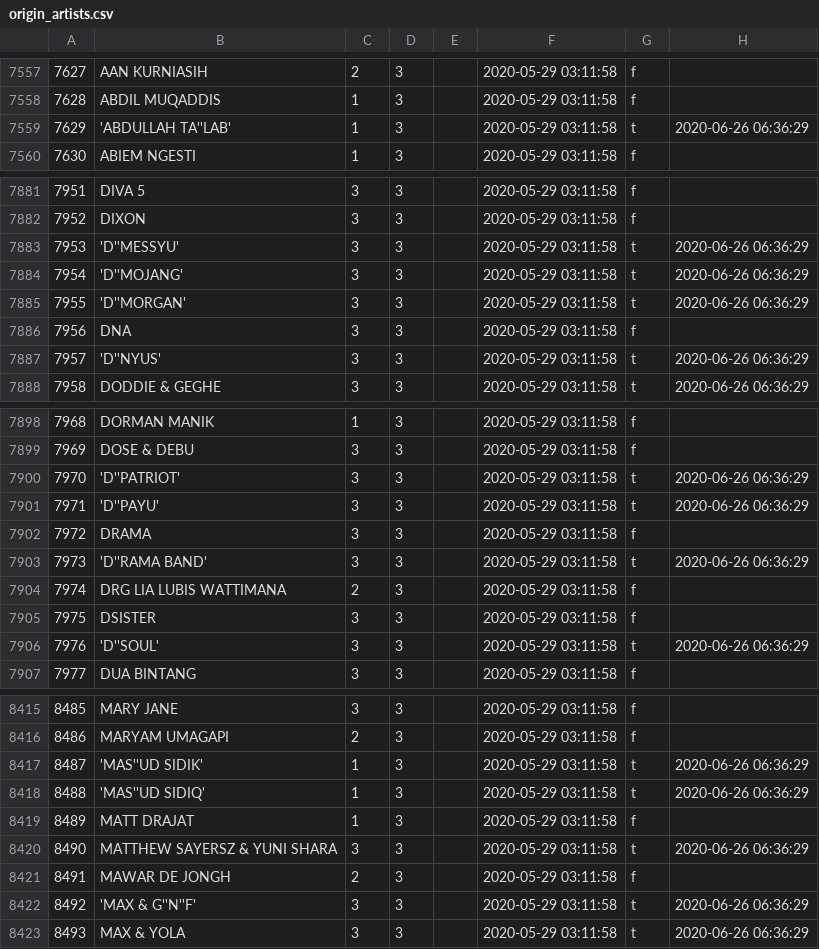
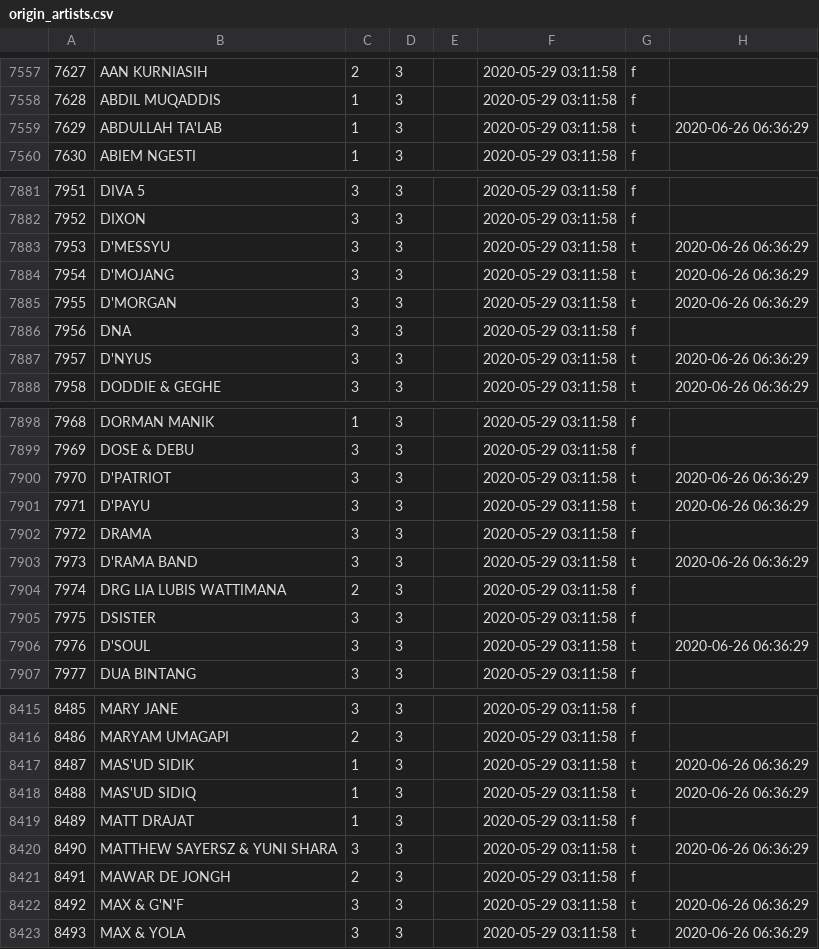
Before and after one commit to TrueTamao/KaraokeTW, a CSV file: db/origin_artists.csv, drawn as a sheet; only a part is shown, gaps mark what is left out; the diff covers the shown part only.

```diff
--- a/db/origin_artists.csv
+++ b/db/origin_artists.csv
@@ -7558,3 +7558,3 @@
 7628|ABDIL MUQADDIS|1|3||2020-05-29 03:11:58|f|
-7629|'ABDULLAH TA''LAB'|1|3||2020-05-29 03:11:58|t|2020-06-26 06:36:29
+7629|ABDULLAH TA'LAB|1|3||2020-05-29 03:11:58|t|2020-06-26 06:36:29
 7630|ABIEM NGESTI|1|3||2020-05-29 03:11:58|f|
@@ -7882,7 +7882,7 @@
 7952|DIXON|3|3||2020-05-29 03:11:58|f|
-7953|'D''MESSYU'|3|3||2020-05-29 03:11:58|t|2020-06-26 06:36:29
-7954|'D''MOJANG'|3|3||2020-05-29 03:11:58|t|2020-06-26 06:36:29
-7955|'D''MORGAN'|3|3||2020-05-29 03:11:58|t|2020-06-26 06:36:29
+7953|D'MESSYU|3|3||2020-05-29 03:11:58|t|2020-06-26 06:36:29
+7954|D'MOJANG|3|3||2020-05-29 03:11:58|t|2020-06-26 06:36:29
+7955|D'MORGAN|3|3||2020-05-29 03:11:58|t|2020-06-26 06:36:29
 7956|DNA|3|3||2020-05-29 03:11:58|f|
-7957|'D''NYUS'|3|3||2020-05-29 03:11:58|t|2020-06-26 06:36:29
+7957|D'NYUS|3|3||2020-05-29 03:11:58|t|2020-06-26 06:36:29
 7958|DODDIE & GEGHE|3|3||2020-05-29 03:11:58|t|2020-06-26 06:36:29
@@ -7899,9 +7899,9 @@
 7969|DOSE & DEBU|3|3||2020-05-29 03:11:58|f|
-7970|'D''PATRIOT'|3|3||2020-05-29 03:11:58|t|2020-06-26 06:36:29
-7971|'D''PAYU'|3|3||2020-05-29 03:11:58|t|2020-06-26 06:36:29
+7970|D'PATRIOT|3|3||2020-05-29 03:11:58|t|2020-06-26 06:36:29
+7971|D'PAYU|3|3||2020-05-29 03:11:58|t|2020-06-26 06:36:29
 7972|DRAMA|3|3||2020-05-29 03:11:58|f|
-7973|'D''RAMA BAND'|3|3||2020-05-29 03:11:58|t|2020-06-26 06:36:29
+7973|D'RAMA BAND|3|3||2020-05-29 03:11:58|t|2020-06-26 06:36:29
 7974|DRG LIA LUBIS WATTIMANA|2|3||2020-05-29 03:11:58|f|
 7975|DSISTER|3|3||2020-05-29 03:11:58|f|
-7976|'D''SOUL'|3|3||2020-05-29 03:11:58|t|2020-06-26 06:36:29
+7976|D'SOUL|3|3||2020-05-29 03:11:58|t|2020-06-26 06:36:29
 7977|DUA BINTANG|3|3||2020-05-29 03:11:58|f|
@@ -8416,4 +8416,4 @@
 8486|MARYAM UMAGAPI|2|3||2020-05-29 03:11:58|f|
-8487|'MAS''UD SIDIK'|1|3||2020-05-29 03:11:58|t|2020-06-26 06:36:29
-8488|'MAS''UD SIDIQ'|1|3||2020-05-29 03:11:58|t|2020-06-26 06:36:29
+8487|MAS'UD SIDIK|1|3||2020-05-29 03:11:58|t|2020-06-26 06:36:29
+8488|MAS'UD SIDIQ|1|3||2020-05-29 03:11:58|t|2020-06-26 06:36:29
 8489|MATT DRAJAT|1|3||2020-05-29 03:11:58|f|
@@ -8421,3 +8421,3 @@
 8491|MAWAR DE JONGH|2|3||2020-05-29 03:11:58|f|
-8492|'MAX & G''N''F'|3|3||2020-05-29 03:11:58|t|2020-06-26 06:36:29
+8492|MAX & G'N'F|3|3||2020-05-29 03:11:58|t|2020-06-26 06:36:29
 8493|MAX & YOLA|3|3||2020-05-29 03:11:58|t|2020-06-26 06:36:29
```
Also changed, not shown: 23 edited cells elsewhere in this file, 1 other file.
